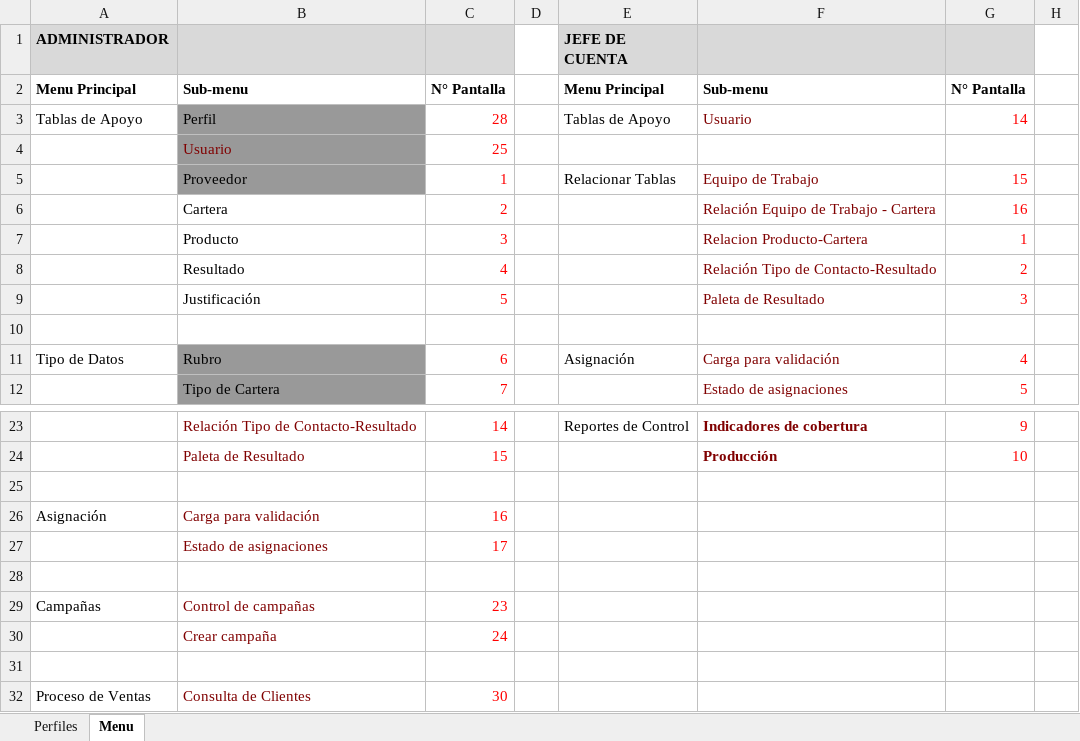
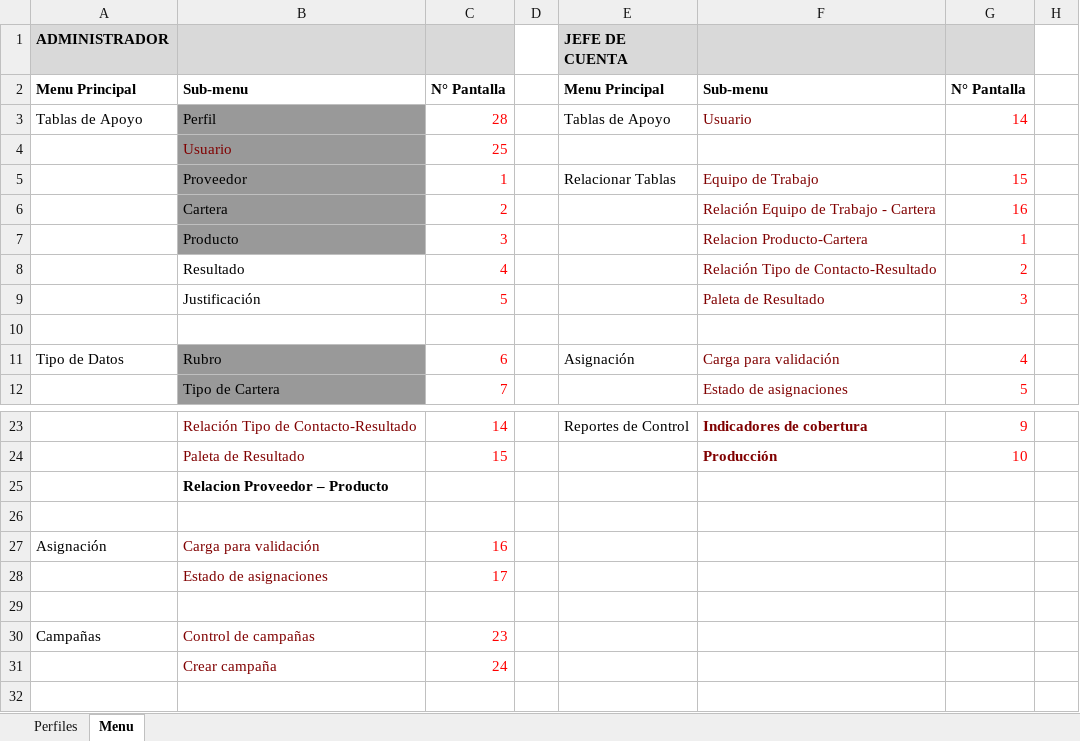
Before and after one commit to rickymuvel/CorsProblem, an Excel workbook: perfiles.xlsx, sheet Menu, drawn as a sheet; only a part is shown, gaps mark what is left out; the shorter side is filled out with more unchanged rows; values as stored, in another font and other column widths than the file's, no borders; rows hold the shown columns only; the diff names each change by its address in the sheet, - before the commit and + after, or states it on an @@ line.

```diff
--- a/perfiles.xlsx (sheet Menu)
+++ b/perfiles.xlsx (sheet Menu)
-B6:B7 fill: none
+B6:B7 fill: #999999
+row 25:  | Relacion Proveedor – Producto
```
Also changed, not shown: 16 other files.
